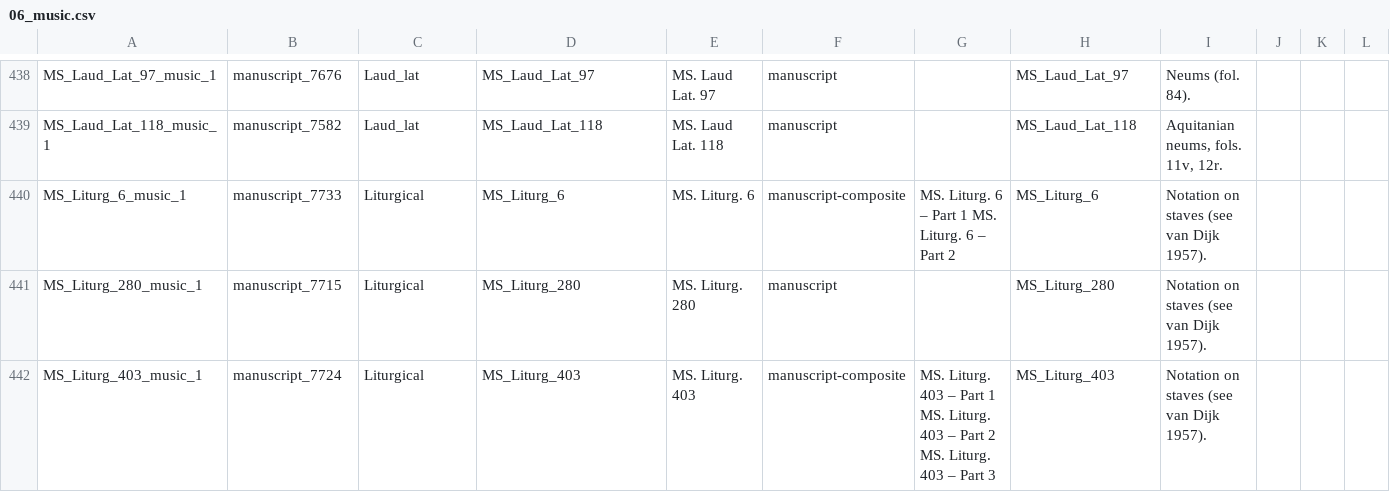
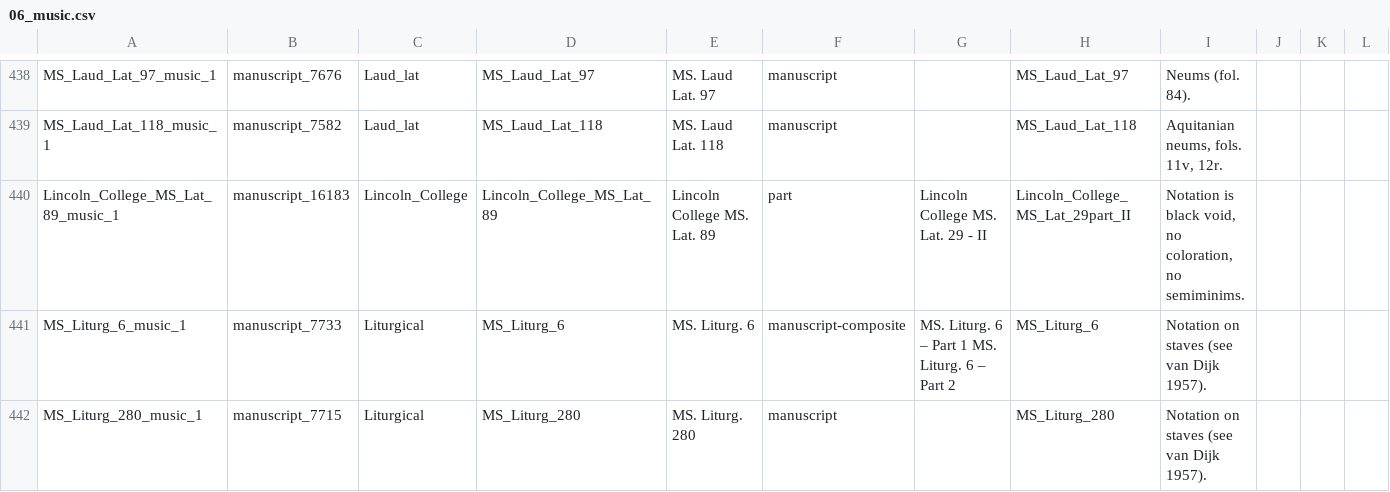
Before and after one commit to Digital-Scholarship-Oxford/enabling-digital-research, a CSV file: tabular_data/output/collection/csv/06_music.csv, drawn as a sheet; only a part is shown, gaps mark what is left out; the shorter side is filled out with more unchanged rows; rows hold the shown columns only; the diff names each change by its address in the sheet, - before the commit and + after, or states it on an @@ line.

```diff
--- a/tabular_data/output/collection/csv/06_music.csv
+++ b/tabular_data/output/collection/csv/06_music.csv
+row 440: Lincoln_College_MS_Lat_89_music_1 | manuscript_16183 | Lincoln_College | Lincoln_College_MS_Lat_89 | Lincoln College MS. Lat. 89 | part | Lincoln College MS. Lat. 29 - II | Lincoln_College_MS_Lat_29part_II | Notation is black void, no coloration, no semiminims.
```
Also changed, not shown: tabular_data/output/authority/csv/data_quality_authority.csv, tabular_data/output/collection/csv/09_additions.csv, 25 other files.
